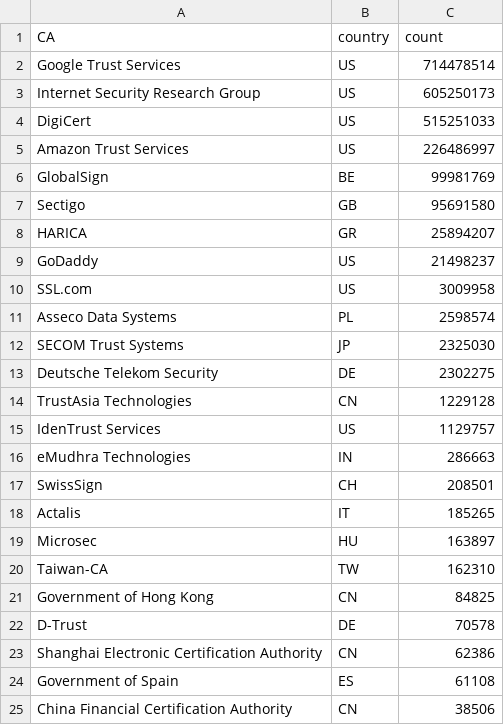
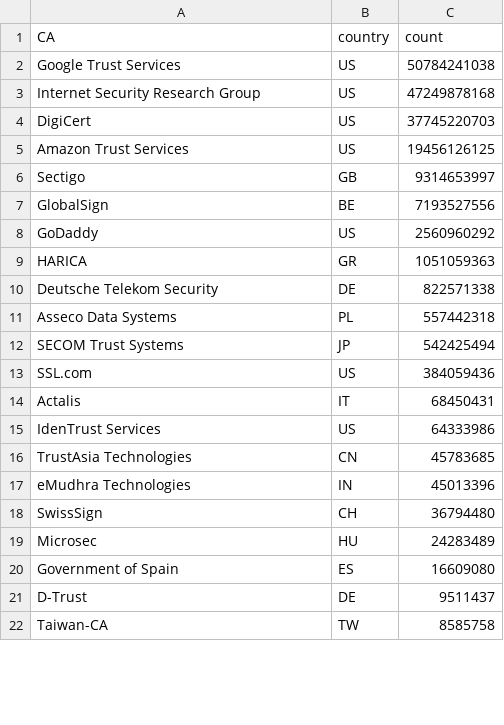
Before and after one commit to mcpherrinm/cert-count, a CSV file: CA.csv, drawn as a sheet; only a part is shown; the diff covers the shown part only.

Commit message:
Use release channel data, and note which releases it came from

```diff
--- a/CA.csv
+++ b/CA.csv
@@ -1,25 +1,22 @@
 CA,country,count
-Google Trust Services,US,714478514
-Internet Security Research Group,US,605250173
-DigiCert,US,515251033
-Amazon Trust Services,US,226486997
-GlobalSign,BE,99981769
-Sectigo,GB,95691580
-HARICA,GR,25894207
-GoDaddy,US,21498237
-SSL.com,US,3009958
-Asseco Data Systems,PL,2598574
-SECOM Trust Systems,JP,2325030
-Deutsche Telekom Security,DE,2302275
-TrustAsia Technologies,CN,1229128
-IdenTrust Services,US,1129757
-eMudhra Technologies,IN,286663
-SwissSign,CH,208501
-Actalis,IT,185265
-Microsec,HU,163897
-Taiwan-CA,TW,162310
-Government of Hong Kong,CN,84825
-D-Trust,DE,70578
-Shanghai Electronic Certification Authority,CN,62386
-Government of Spain,ES,61108
-China Financial Certification Authority,CN,38506
+Google Trust Services,US,50784241038
+Internet Security Research Group,US,47249878168
+DigiCert,US,37745220703
+Amazon Trust Services,US,19456126125
+Sectigo,GB,9314653997
+GlobalSign,BE,7193527556
+GoDaddy,US,2560960292
+HARICA,GR,1051059363
+Deutsche Telekom Security,DE,822571338
+Asseco Data Systems,PL,557442318
+SECOM Trust Systems,JP,542425494
+SSL.com,US,384059436
+Actalis,IT,68450431
+IdenTrust Services,US,64333986
+TrustAsia Technologies,CN,45783685
+eMudhra Technologies,IN,45013396
+SwissSign,CH,36794480
+Microsec,HU,24283489
+Government of Spain,ES,16609080
+D-Trust,DE,9511437
+Taiwan-CA,TW,8585758
```
Also changed, not shown: 9 added rows, 6 removed rows and 8 edited cells elsewhere in this file, 5 other files.
